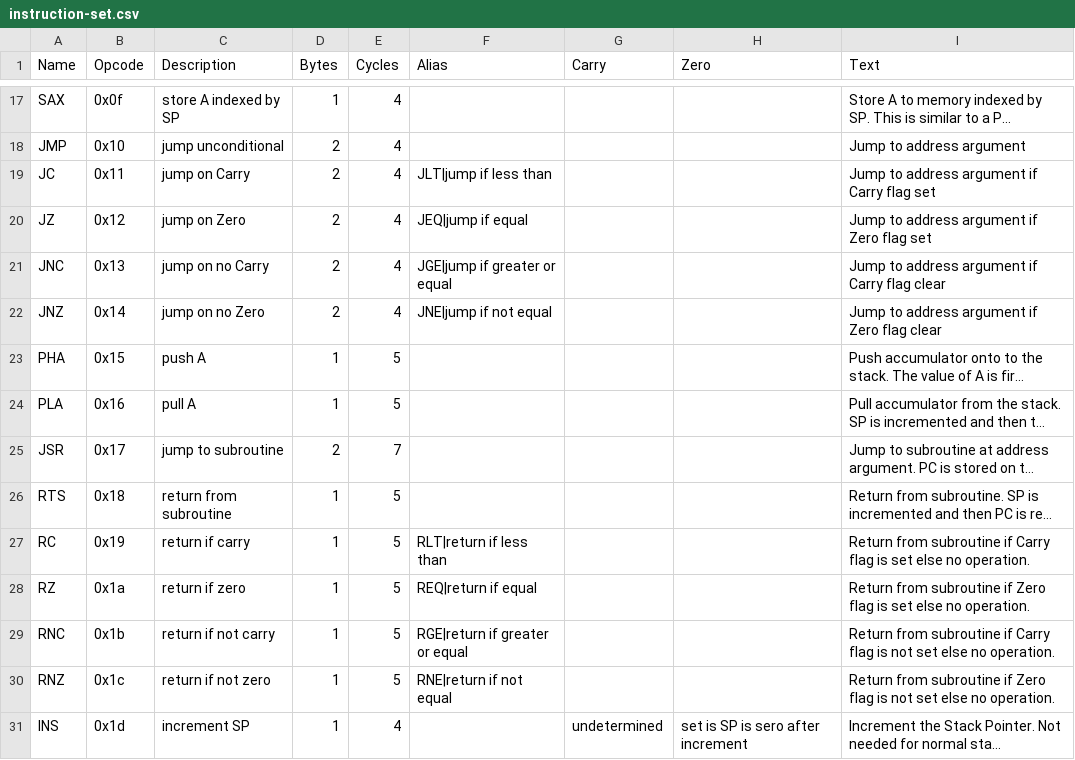
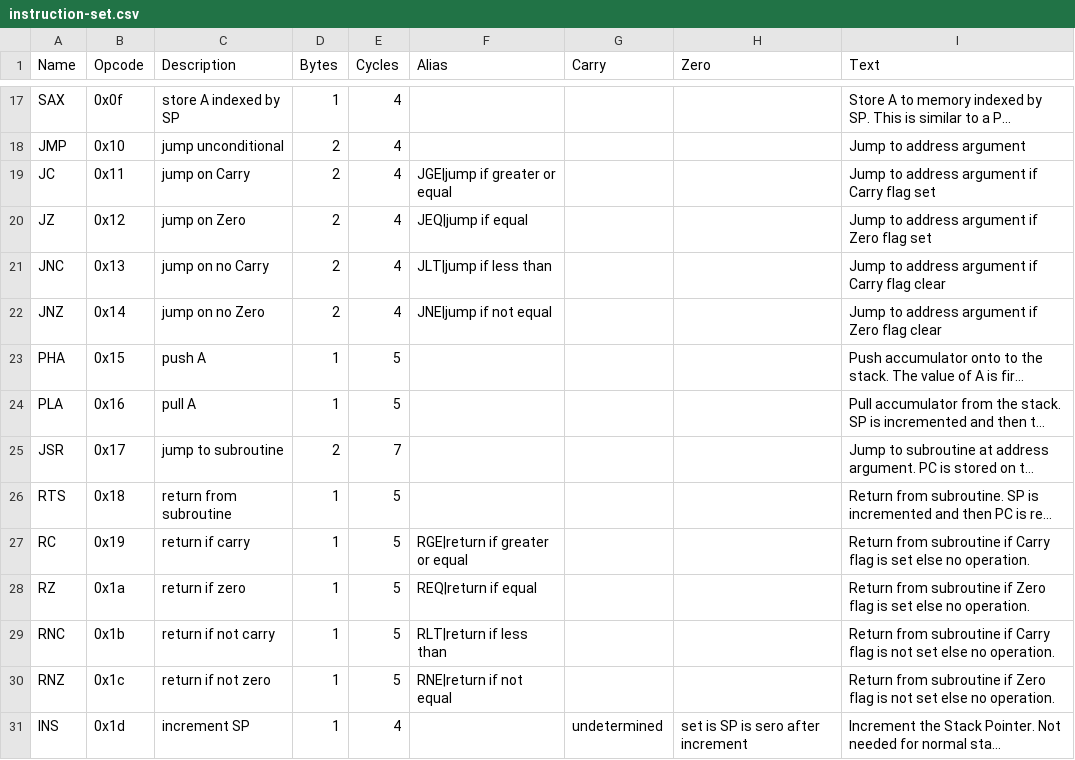
Before and after one commit to TomNisbet/sap-plus, a CSV file: docs/support/instruction-set.csv, drawn as a sheet; only a part is shown, gaps mark what is left out; long unchanged cells end in …; the diff names each change by its address in the sheet, - before the commit and + after, or states it on an @@ line.

Commit message:
fix broken conditional branch instructions

```diff
--- a/docs/support/instruction-set.csv
+++ b/docs/support/instruction-set.csv
-F19 (Alias): JLT|jump if less than
+F19 (Alias): JGE|jump if greater or equal
-F21 (Alias): JGE|jump if greater or equal
+F21 (Alias): JLT|jump if less than
-F27 (Alias): RLT|return if less than
+F27 (Alias): RGE|return if greater or equal
-F29 (Alias): RGE|return if greater or equal
+F29 (Alias): RLT|return if less than
```
Also changed, not shown: 6 other files.
